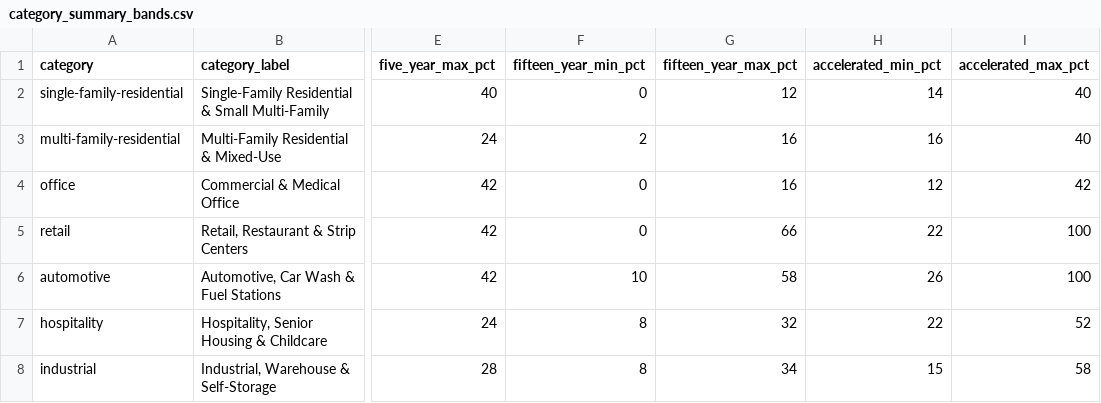
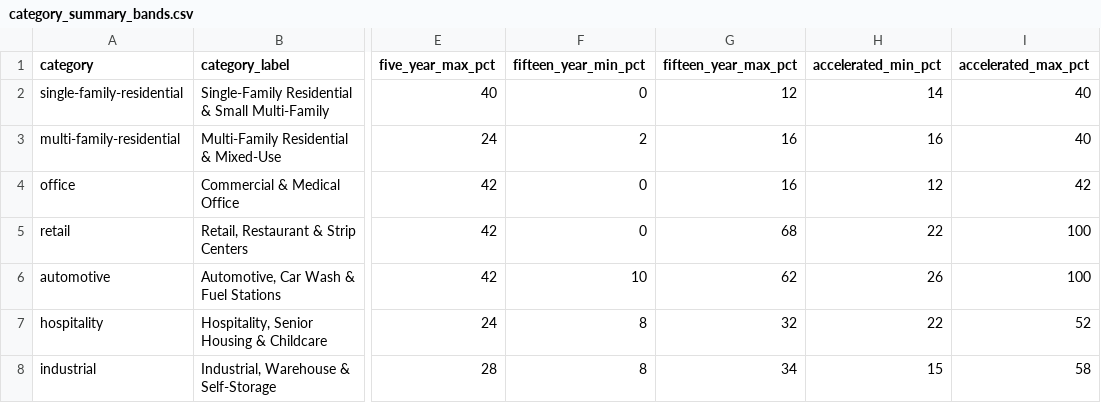
Before and after one commit to OverlineIQ/cost-segregation-benchmarks, a CSV file: data/category_summary_bands.csv, drawn as a sheet; only a part is shown, gaps mark what is left out; the diff names each change by its address in the sheet, - before the commit and + after, or states it on an @@ line.

```diff
--- a/data/category_summary_bands.csv
+++ b/data/category_summary_bands.csv
-G5 (fifteen_year_max_pct): 66
+G5 (fifteen_year_max_pct): 68
-G6 (fifteen_year_max_pct): 58
+G6 (fifteen_year_max_pct): 62
```
Also changed, not shown: 5 other files.
